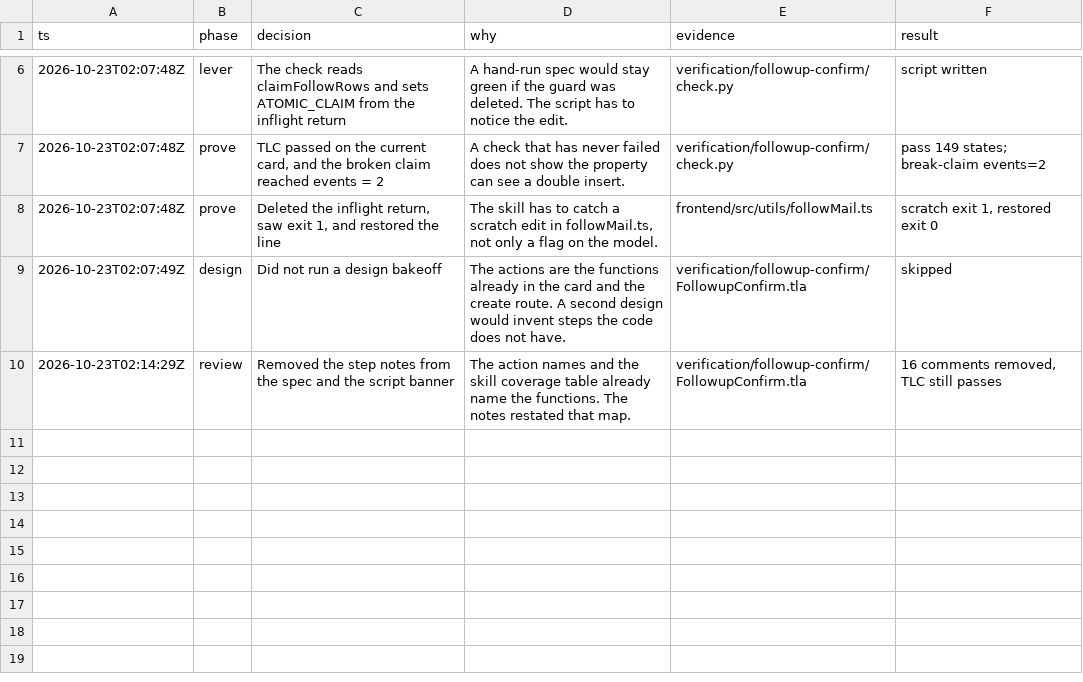
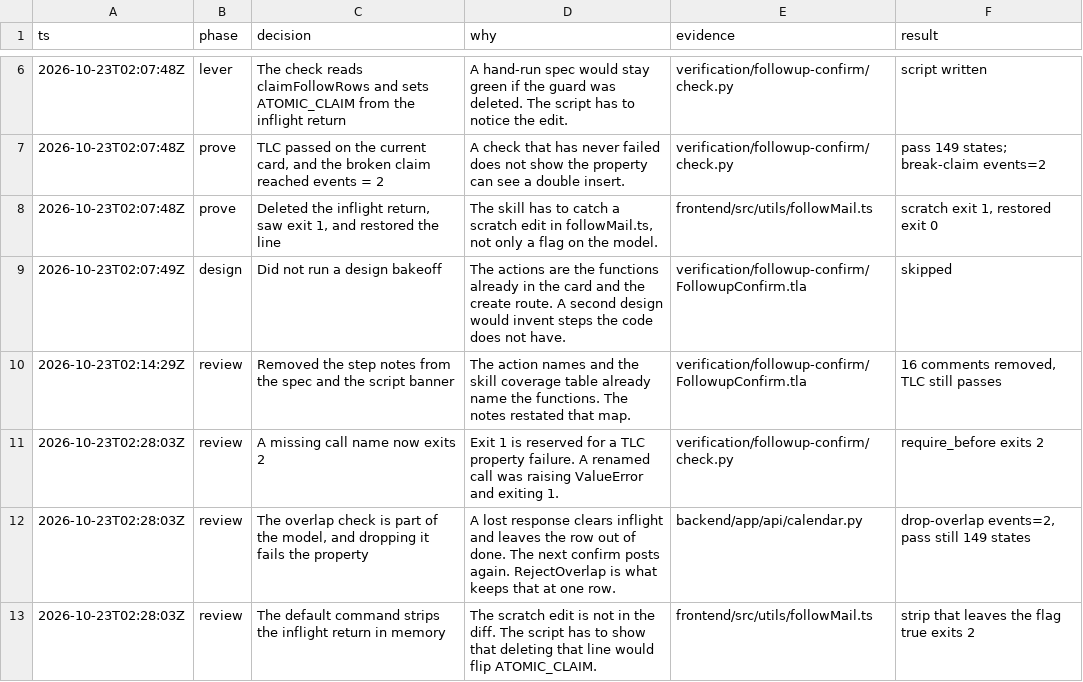
Before and after one commit to y4483784-png/omni-butler, a TSV file: verification/followup-confirm/decisions.tsv, drawn as a sheet; only a part is shown, gaps mark what is left out.

```diff
--- a/verification/followup-confirm/decisions.tsv
+++ b/verification/followup-confirm/decisions.tsv
@@ -10 +10,4 @@ ts	phase	decision	why	evidence	result
 2026-10-23T02:14:29Z	review	Removed the step notes from the spec and the script banner	The action names and the skill coverage table already name the functions. The notes restated that map.	verification/followup-confirm/FollowupConfirm.tla	16 comments removed, TLC still passes
+2026-10-23T02:28:03Z	review	A missing call name now exits 2	Exit 1 is reserved for a TLC property failure. A renamed call was raising ValueError and exiting 1.	verification/followup-confirm/check.py	require_before exits 2
+2026-10-23T02:28:03Z	review	The overlap check is part of the model, and dropping it fails the property	A lost response clears inflight and leaves the row out of done. The next confirm posts again. RejectOverlap is what keeps that at one row.	backend/app/api/calendar.py	drop-overlap events=2, pass still 149 states
+2026-10-23T02:28:03Z	review	The default command strips the inflight return in memory	The scratch edit is not in the diff. The script has to show that deleting that line would flip ATOMIC_CLAIM.	frontend/src/utils/followMail.ts	strip that leaves the flag true exits 2
```
Also changed, not shown: 5 other files.
